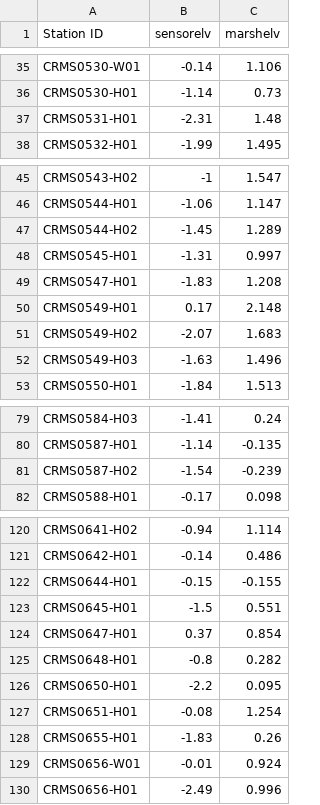
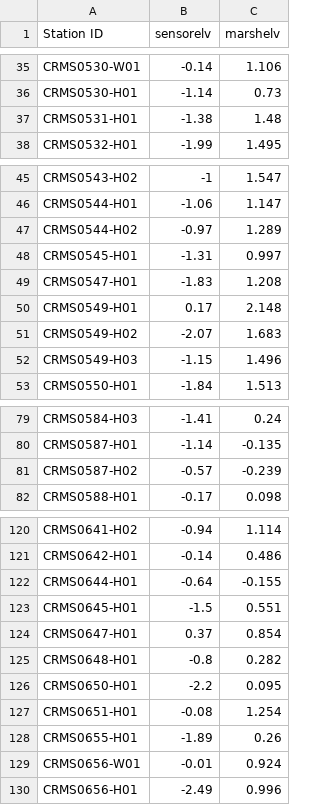
Before and after one commit to schoolmasterd/crms_hydro_qa, a CSV file: Tools/SONDEspecs.csv, drawn as a sheet; only a part is shown, gaps mark what is left out; the diff covers the shown part only.

```diff
--- a/Tools/SONDEspecs.csv
+++ b/Tools/SONDEspecs.csv
@@ -36,3 +36,3 @@ CRMS0530-W01,-0.14,1.106
 CRMS0530-H01,-1.14,0.73
-CRMS0531-H01,-2.31,1.48
+CRMS0531-H01,-1.38,1.48
 CRMS0532-H01,-1.99,1.495
@@ -46,3 +46,3 @@ CRMS0543-H02,-1,1.547
 CRMS0544-H01,-1.06,1.147
-CRMS0544-H02,-1.45,1.289
+CRMS0544-H02,-0.97,1.289
 CRMS0545-H01,-1.31,0.997
@@ -51,3 +51,3 @@ CRMS0549-H01,0.17,2.148
 CRMS0549-H02,-2.07,1.683
-CRMS0549-H03,-1.63,1.496
+CRMS0549-H03,-1.15,1.496
 CRMS0550-H01,-1.84,1.513
@@ -80,3 +80,3 @@ CRMS0584-H03,-1.41,0.24
 CRMS0587-H01,-1.14,-0.135
-CRMS0587-H02,-1.54,-0.239
+CRMS0587-H02,-0.57,-0.239
 CRMS0588-H01,-0.17,0.098
@@ -121,3 +121,3 @@ CRMS0641-H02,-0.94,1.114
 CRMS0642-H01,-0.14,0.486
-CRMS0644-H01,-0.15,-0.155
+CRMS0644-H01,-0.64,-0.155
 CRMS0645-H01,-1.5,0.551
@@ -127,3 +127,3 @@ CRMS0650-H01,-2.2,0.095
 CRMS0651-H01,-0.08,1.254
-CRMS0655-H01,-1.83,0.26
+CRMS0655-H01,-1.89,0.26
 CRMS0656-W01,-0.01,0.924
```
Also changed, not shown: 22 edited cells elsewhere in this file, Tools/groupspecs.csv, 3 other files.
